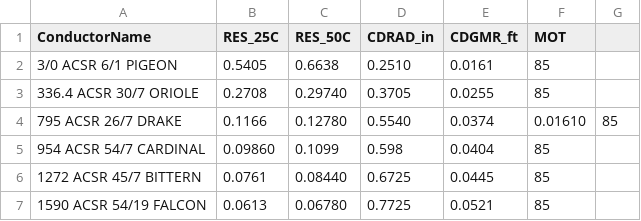
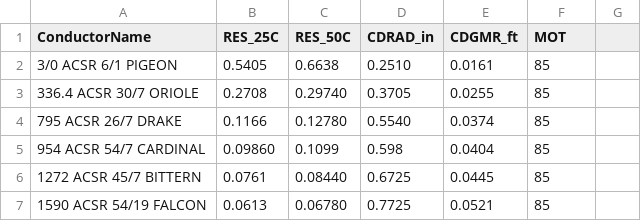
Before and after one commit to cwebber314/osu_hackathon, a CSV file: ieee738/conductors.csv, drawn as a sheet.

Commit message:
Update conductors.csv

```diff
--- a/ieee738/conductors.csv
+++ b/ieee738/conductors.csv
@@ -3,3 +3,3 @@ ConductorName,RES_25C,RES_50C,CDRAD_in,CDGMR_ft,MOT
 336.4 ACSR 30/7 ORIOLE,0.2708,0.29740,0.3705,0.0255,85
-795 ACSR 26/7 DRAKE,0.1166,0.12780,0.5540,0.0374,0.01610,85
+795 ACSR 26/7 DRAKE,0.1166,0.12780,0.5540,0.0374,85
 954 ACSR 54/7 CARDINAL,0.09860,0.1099,0.598,0.0404,85
```
